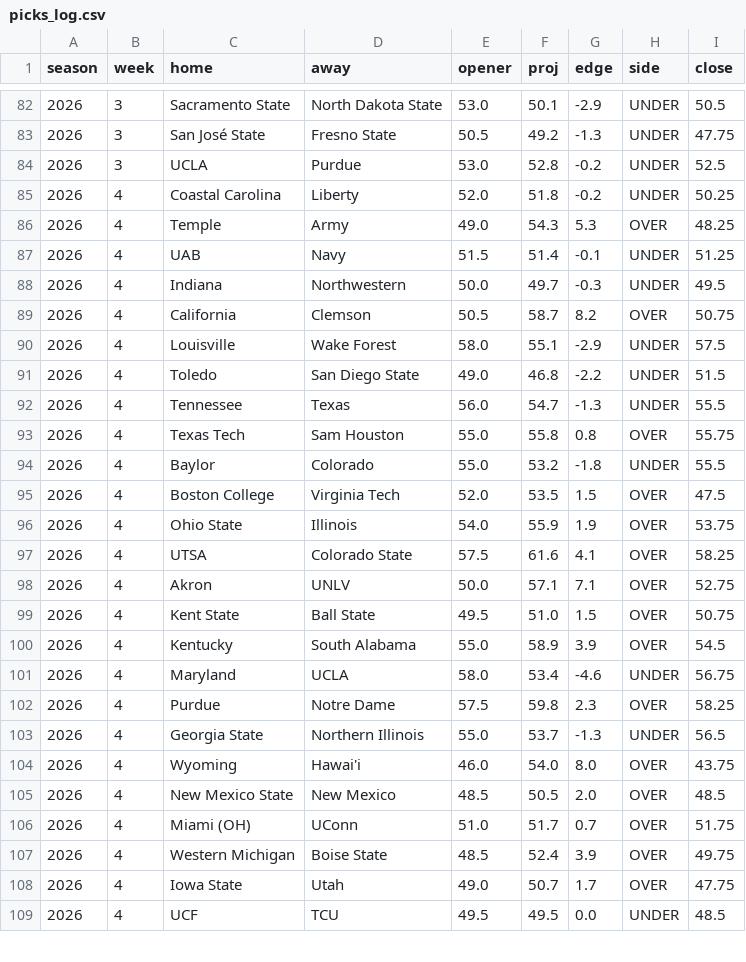
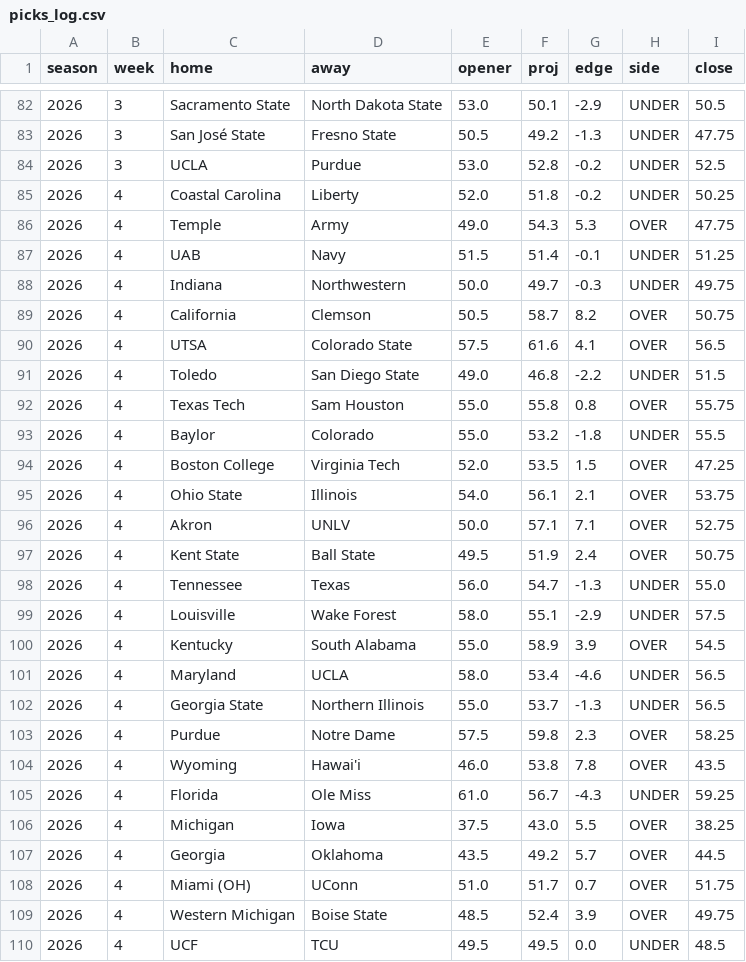
Before and after one commit to aberni03/ncaaf-totals-edge, a CSV file: out/picks_log.csv, drawn as a sheet; only a part is shown, gaps mark what is left out; the diff covers the shown part only.

```diff
--- a/out/picks_log.csv
+++ b/out/picks_log.csv
@@ -85,25 +85,26 @@ season,week,home,away,opener,proj,edge,side,close
 2026,4,Coastal Carolina,Liberty,52.0,51.8,-0.2,UNDER,50.25
-2026,4,Temple,Army,49.0,54.3,5.3,OVER,48.25
+2026,4,Temple,Army,49.0,54.3,5.3,OVER,47.75
 2026,4,UAB,Navy,51.5,51.4,-0.1,UNDER,51.25
-2026,4,Indiana,Northwestern,50.0,49.7,-0.3,UNDER,49.5
+2026,4,Indiana,Northwestern,50.0,49.7,-0.3,UNDER,49.75
 2026,4,California,Clemson,50.5,58.7,8.2,OVER,50.75
-2026,4,Louisville,Wake Forest,58.0,55.1,-2.9,UNDER,57.5
+2026,4,UTSA,Colorado State,57.5,61.6,4.1,OVER,56.5
 2026,4,Toledo,San Diego State,49.0,46.8,-2.2,UNDER,51.5
-2026,4,Tennessee,Texas,56.0,54.7,-1.3,UNDER,55.5
 2026,4,Texas Tech,Sam Houston,55.0,55.8,0.8,OVER,55.75
 2026,4,Baylor,Colorado,55.0,53.2,-1.8,UNDER,55.5
-2026,4,Boston College,Virginia Tech,52.0,53.5,1.5,OVER,47.5
-2026,4,Ohio State,Illinois,54.0,55.9,1.9,OVER,53.75
-2026,4,UTSA,Colorado State,57.5,61.6,4.1,OVER,58.25
+2026,4,Boston College,Virginia Tech,52.0,53.5,1.5,OVER,47.25
+2026,4,Ohio State,Illinois,54.0,56.1,2.1,OVER,53.75
 2026,4,Akron,UNLV,50.0,57.1,7.1,OVER,52.75
-2026,4,Kent State,Ball State,49.5,51.0,1.5,OVER,50.75
+2026,4,Kent State,Ball State,49.5,51.9,2.4,OVER,50.75
+2026,4,Tennessee,Texas,56.0,54.7,-1.3,UNDER,55.0
+2026,4,Louisville,Wake Forest,58.0,55.1,-2.9,UNDER,57.5
 2026,4,Kentucky,South Alabama,55.0,58.9,3.9,OVER,54.5
-2026,4,Maryland,UCLA,58.0,53.4,-4.6,UNDER,56.75
+2026,4,Maryland,UCLA,58.0,53.4,-4.6,UNDER,56.5
+2026,4,Georgia State,Northern Illinois,55.0,53.7,-1.3,UNDER,56.5
 2026,4,Purdue,Notre Dame,57.5,59.8,2.3,OVER,58.25
-2026,4,Georgia State,Northern Illinois,55.0,53.7,-1.3,UNDER,56.5
-2026,4,Wyoming,Hawai'i,46.0,54.0,8.0,OVER,43.75
-2026,4,New Mexico State,New Mexico,48.5,50.5,2.0,OVER,48.5
+2026,4,Wyoming,Hawai'i,46.0,53.8,7.8,OVER,43.5
+2026,4,Florida,Ole Miss,61.0,56.7,-4.3,UNDER,59.25
+2026,4,Michigan,Iowa,37.5,43.0,5.5,OVER,38.25
+2026,4,Georgia,Oklahoma,43.5,49.2,5.7,OVER,44.5
 2026,4,Miami (OH),UConn,51.0,51.7,0.7,OVER,51.75
 2026,4,Western Michigan,Boise State,48.5,52.4,3.9,OVER,49.75
-2026,4,Iowa State,Utah,49.0,50.7,1.7,OVER,47.75
 2026,4,UCF,TCU,49.5,49.5,0.0,UNDER,48.5
```
Also changed, not shown: 3 added rows, 3 removed rows, 6 moved rows and 41 edited cells elsewhere in this file, out/odds_snapshots.csv, out/slate.csv, 8 other files.
